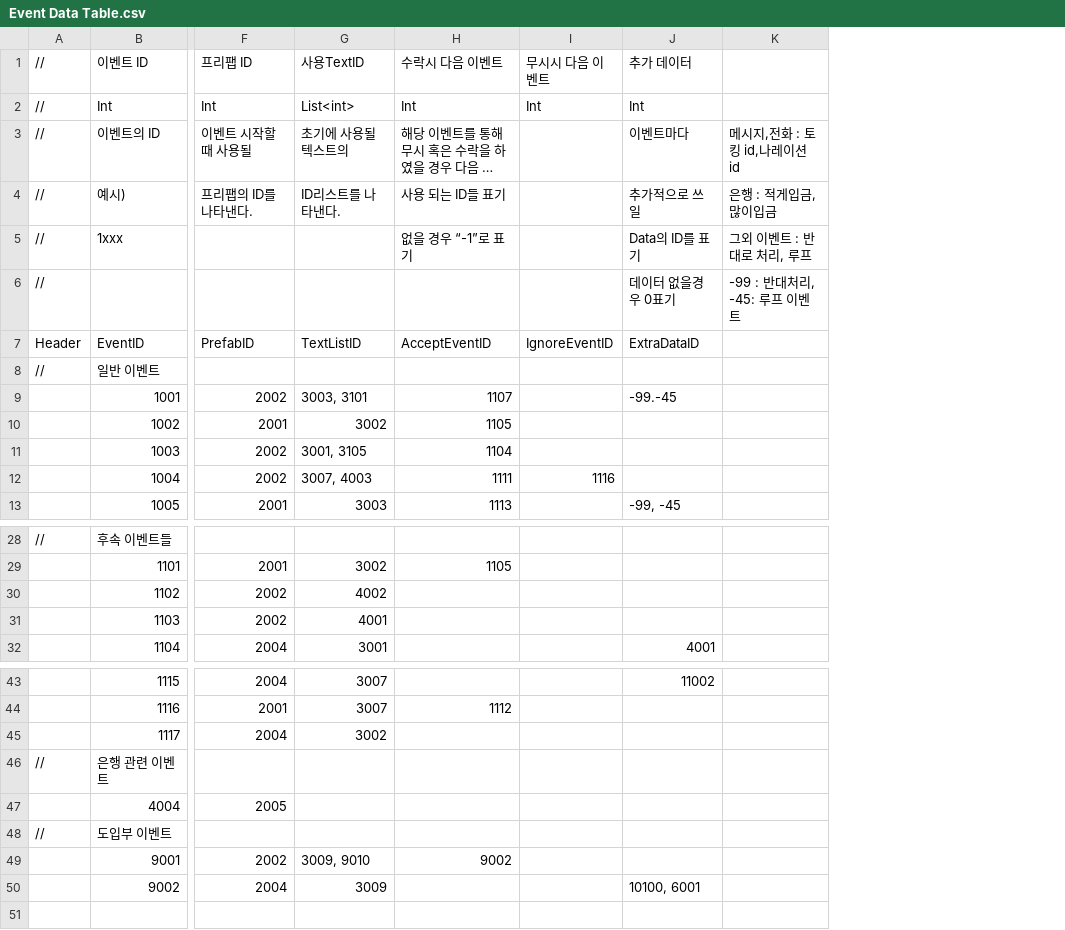
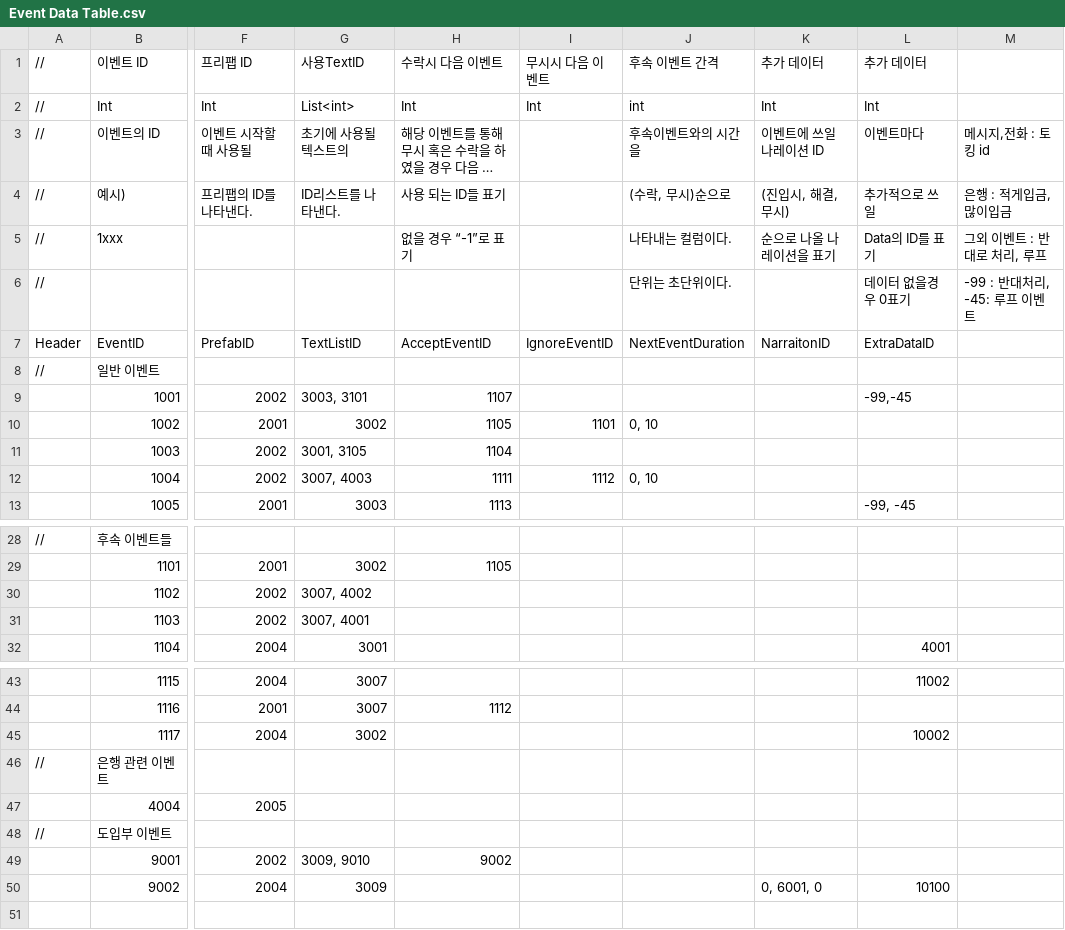
Before and after one commit to weariness00/Mandle_10Minute_Game, a CSV file: Neglect/Assets/Resources/Quest/Event Data Table.csv, drawn as a sheet; only a part is shown, gaps mark what is left out; long unchanged cells end in …; addresses are those after the commit; the diff names each change by its address in the sheet, - before the commit and + after, or states it on an @@ line.

```diff
--- a/Neglect/Assets/Resources/Quest/Event Data Table.csv
+++ b/Neglect/Assets/Resources/Quest/Event Data Table.csv
+column J (후속 이벤트 간격), rows 2-12: int | 후속이벤트와의 시간을 | (수락, 무시)순으로 | 나타내는 컬럼이다. | 단위는 초단위이다. | NextEventDuration |  |  | 0, 10 |  | 0, 10
+column K (추가 데이터), rows 2-7: Int | 이벤트에 쓰일 나레이션 ID | (진입시, 해결, 무시) | 순으로 나올 나레이션을 표기 |  | NarraitonID; row 50: 0, 6001, 0
-M3: 메시지,전화 : 토킹 id,나레이션 id
+M3: 메시지,전화 : 토킹 id
-L9 (추가 데이터): -99.-45
+L9 (추가 데이터): -99,-45
-I10 (무시시 다음 이벤트): (empty)
+I10 (무시시 다음 이벤트): 1101
-I12 (무시시 다음 이벤트): 1116
+I12 (무시시 다음 이벤트): 1112
-G30 (사용TextID): 4002
+G30 (사용TextID): 3007, 4002
-G31 (사용TextID): 4001
+G31 (사용TextID): 3007, 4001
-L45 (추가 데이터): (empty)
+L45 (추가 데이터): 10002
-L50 (추가 데이터): 10100, 6001
+L50 (추가 데이터): 10100
```
Also changed, not shown: 15 other files.
